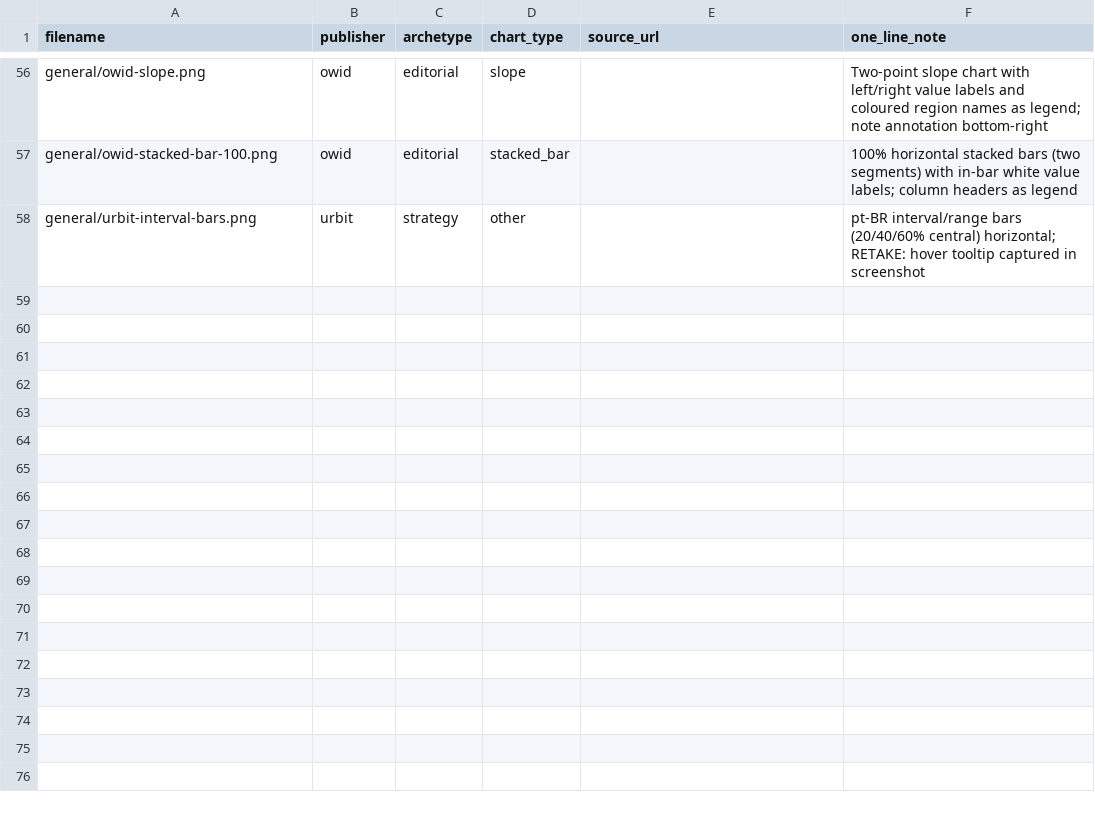
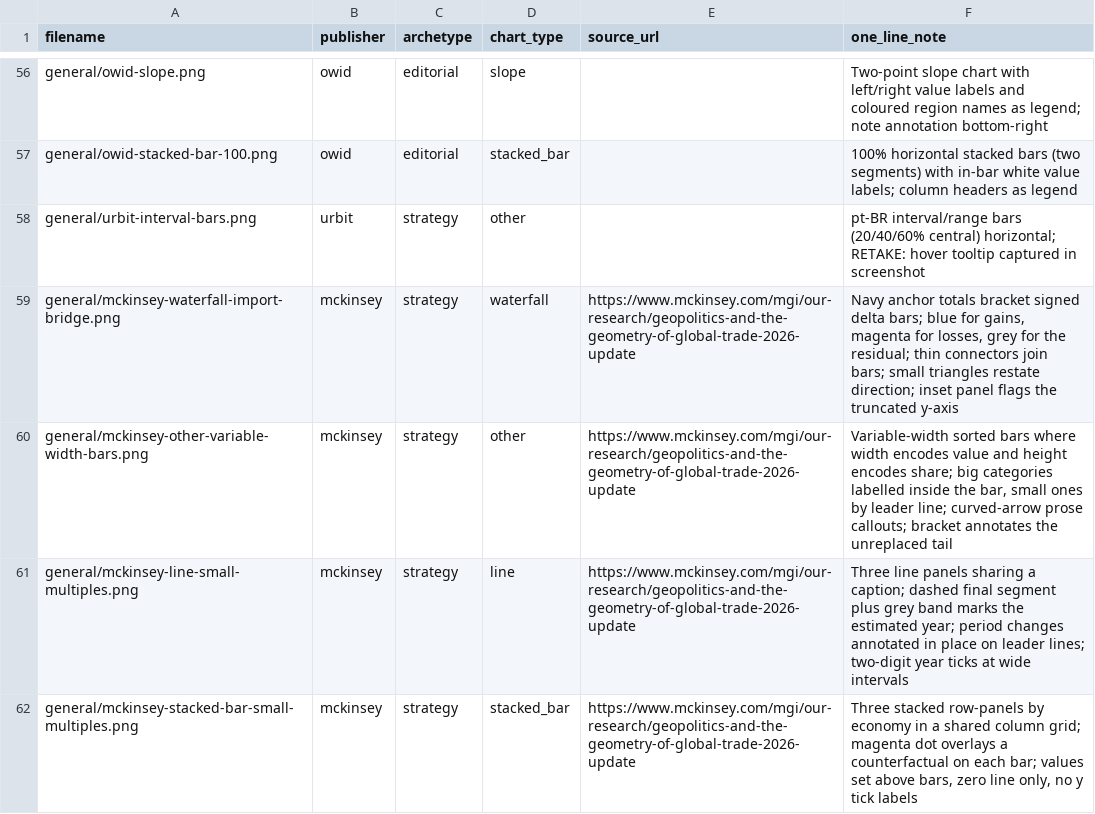
Before and after one commit to viniciusoike/ggconsulting, a CSV file: data-raw/references/catalog.csv, drawn as a sheet; only a part is shown, gaps mark what is left out; the diff names each change by its address in the sheet, - before the commit and + after, or states it on an @@ line.

```diff
--- a/data-raw/references/catalog.csv
+++ b/data-raw/references/catalog.csv
+row 59: general/mckinsey-waterfall-import-bridge.png | mckinsey | strategy | waterfall | https://www.mckinsey.com/mgi/our-research/geopolitics-and-the-geometry-of-global-trade-2026-update | Navy anchor totals bracket signed delta bars; blue for gains, magenta for losses, grey for the residual; thin connectors join bars; small triangles restate direction; inset panel flags the truncated y-axis
+row 60: general/mckinsey-other-variable-width-bars.png | mckinsey | strategy | other | https://www.mckinsey.com/mgi/our-research/geopolitics-and-the-geometry-of-global-trade-2026-update | Variable-width sorted bars where width encodes value and height encodes share; big categories labelled inside the bar, small ones by leader line; curved-arrow prose callouts; bracket annotates the unreplaced tail
+row 61: general/mckinsey-line-small-multiples.png | mckinsey | strategy | line | https://www.mckinsey.com/mgi/our-research/geopolitics-and-the-geometry-of-global-trade-2026-update | Three line panels sharing a caption; dashed final segment plus grey band marks the estimated year; period changes annotated in place on leader lines; two-digit year ticks at wide intervals
+row 62: general/mckinsey-stacked-bar-small-multiples.png | mckinsey | strategy | stacked_bar | https://www.mckinsey.com/mgi/our-research/geopolitics-and-the-geometry-of-global-trade-2026-update | Three stacked row-panels by economy in a shared column grid; magenta dot overlays a counterfactual on each bar; values set above bars, zero line only, no y tick labels
```
Also changed, not shown: 2 other files.
